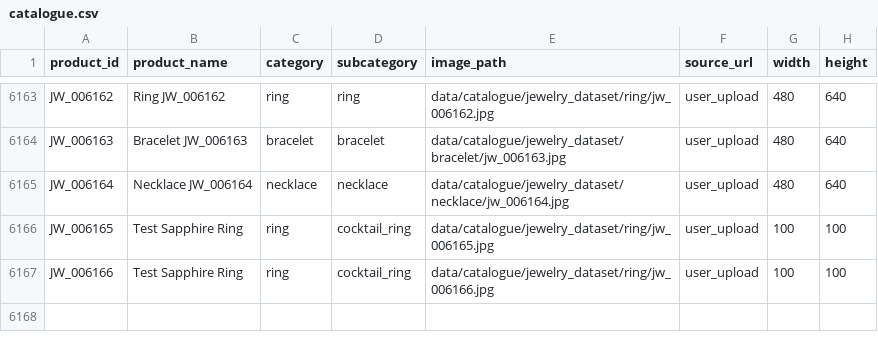
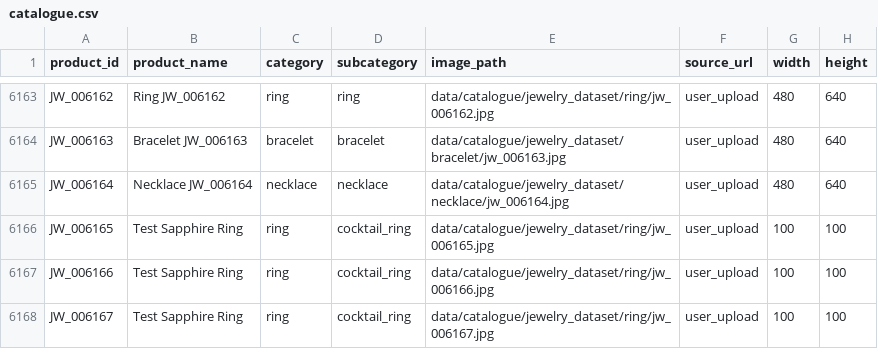
Before and after one commit to saran2006psg/thuli, a CSV file: data/catalogue.csv, drawn as a sheet; only a part is shown, gaps mark what is left out; the diff names each change by its address in the sheet, - before the commit and + after, or states it on an @@ line.

Commit message:
feat: implement final system validation pipeline and unseen evaluation dataset

```diff
--- a/data/catalogue.csv
+++ b/data/catalogue.csv
+row 6168: JW_006167 | Test Sapphire Ring | ring | cocktail_ring | data/catalogue/jewelry_dataset/ring/jw_006167.jpg | user_upload | 100 | 100
```
Also changed, not shown: 33 other files.
